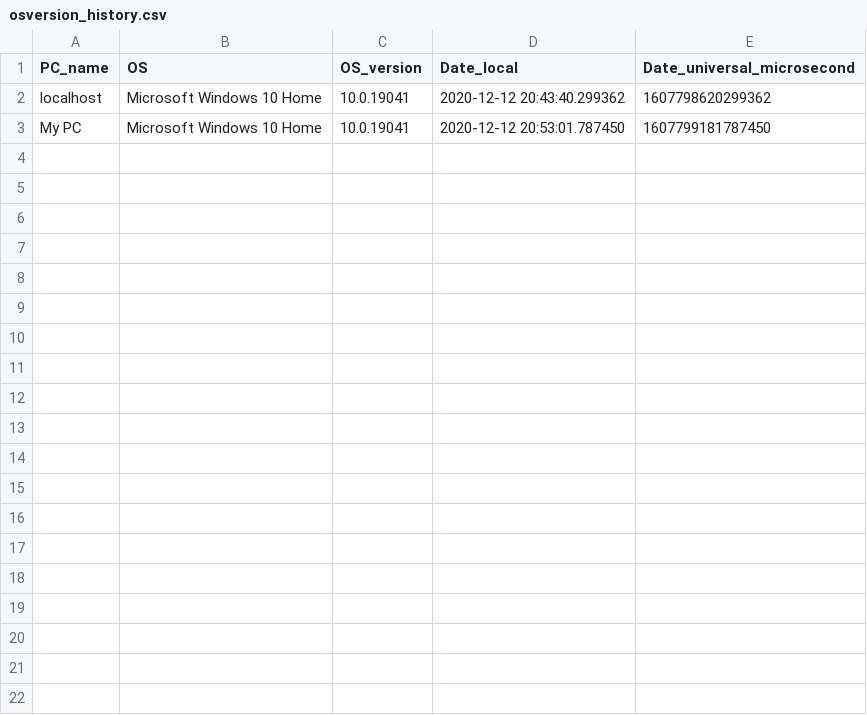
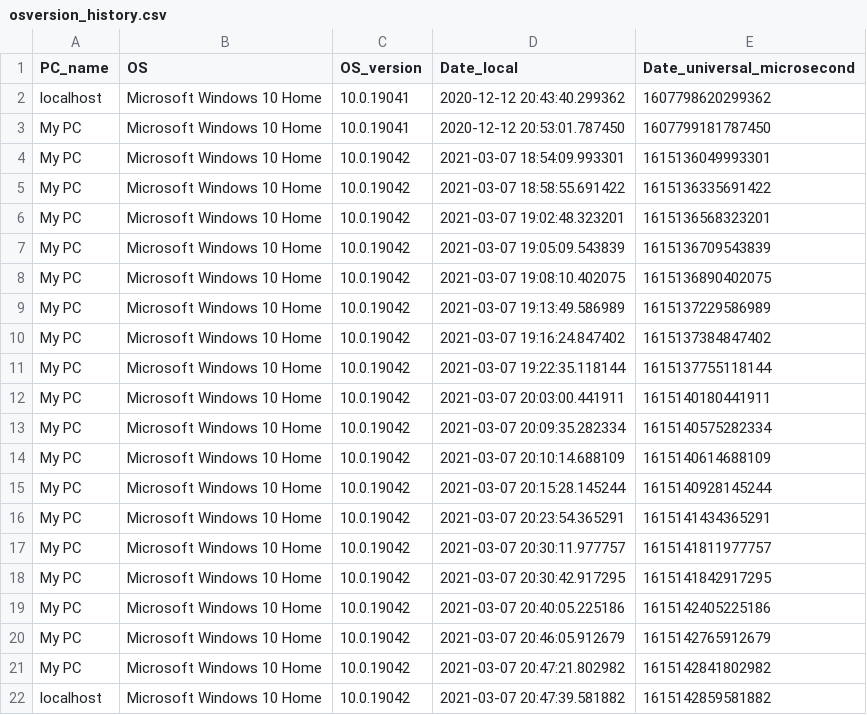
Before and after one commit to CastellaniDavide/agent, a CSV file: flussi/osversion_history.csv, drawn as a sheet; the diff names each change by its address in the sheet, - before the commit and + after, or states it on an @@ line.

```diff
--- a/flussi/osversion_history.csv
+++ b/flussi/osversion_history.csv
+row 4: My PC | Microsoft Windows 10 Home | 10.0.19042 | 2021-03-07 18:54:09.993301 | 1615136049993301
+row 5: My PC | Microsoft Windows 10 Home | 10.0.19042 | 2021-03-07 18:58:55.691422 | 1615136335691422
+row 6: My PC | Microsoft Windows 10 Home | 10.0.19042 | 2021-03-07 19:02:48.323201 | 1615136568323201
+row 7: My PC | Microsoft Windows 10 Home | 10.0.19042 | 2021-03-07 19:05:09.543839 | 1615136709543839
+row 8: My PC | Microsoft Windows 10 Home | 10.0.19042 | 2021-03-07 19:08:10.402075 | 1615136890402075
+row 9: My PC | Microsoft Windows 10 Home | 10.0.19042 | 2021-03-07 19:13:49.586989 | 1615137229586989
+row 10: My PC | Microsoft Windows 10 Home | 10.0.19042 | 2021-03-07 19:16:24.847402 | 1615137384847402
+row 11: My PC | Microsoft Windows 10 Home | 10.0.19042 | 2021-03-07 19:22:35.118144 | 1615137755118144
+row 12: My PC | Microsoft Windows 10 Home | 10.0.19042 | 2021-03-07 20:03:00.441911 | 1615140180441911
+row 13: My PC | Microsoft Windows 10 Home | 10.0.19042 | 2021-03-07 20:09:35.282334 | 1615140575282334
+row 14: My PC | Microsoft Windows 10 Home | 10.0.19042 | 2021-03-07 20:10:14.688109 | 1615140614688109
+row 15: My PC | Microsoft Windows 10 Home | 10.0.19042 | 2021-03-07 20:15:28.145244 | 1615140928145244
+row 16: My PC | Microsoft Windows 10 Home | 10.0.19042 | 2021-03-07 20:23:54.365291 | 1615141434365291
+row 17: My PC | Microsoft Windows 10 Home | 10.0.19042 | 2021-03-07 20:30:11.977757 | 1615141811977757
+row 18: My PC | Microsoft Windows 10 Home | 10.0.19042 | 2021-03-07 20:30:42.917295 | 1615141842917295
+row 19: My PC | Microsoft Windows 10 Home | 10.0.19042 | 2021-03-07 20:40:05.225186 | 1615142405225186
+row 20: My PC | Microsoft Windows 10 Home | 10.0.19042 | 2021-03-07 20:46:05.912679 | 1615142765912679
+row 21: My PC | Microsoft Windows 10 Home | 10.0.19042 | 2021-03-07 20:47:21.802982 | 1615142841802982
+row 22: localhost | Microsoft Windows 10 Home | 10.0.19042 | 2021-03-07 20:47:39.581882 | 1615142859581882
```
Also changed, not shown: 7 other files.
